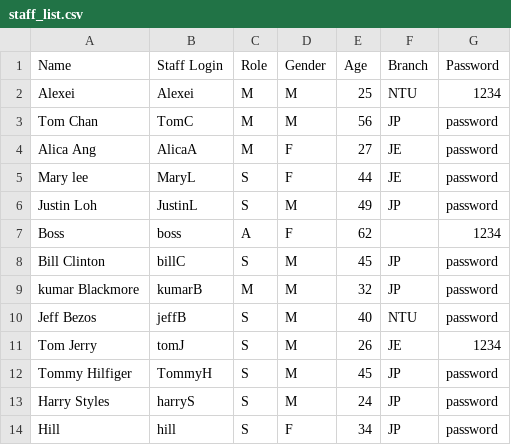
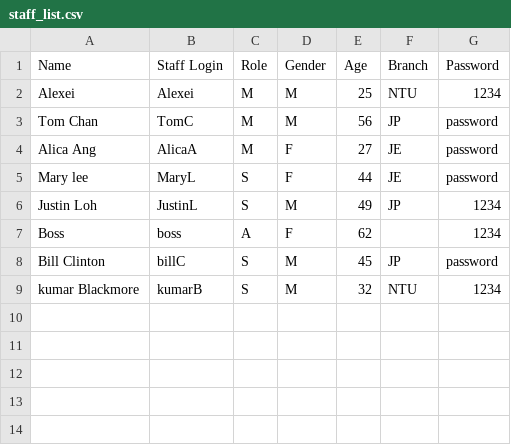
Before and after one commit to yukunf/SC2002-FOMS, a CSV file: staff_list.csv, drawn as a sheet; the diff names each change by its address in the sheet, - before the commit and + after, or states it on an @@ line.

```diff
--- a/staff_list.csv
+++ b/staff_list.csv
-G6 (Password): password
+G6 (Password): 1234
-C9 (Role): M
+C9 (Role): S
-F9 (Branch): JP
+F9 (Branch): NTU
-G9 (Password): password
+G9 (Password): 1234
-row 10: Jeff Bezos | jeffB | S | M | 40 | NTU | password
-row 11: Tom Jerry | tomJ | S | M | 26 | JE | 1234
-row 12: Tommy Hilfiger | TommyH | S | M | 45 | JP | password
-row 13: Harry Styles | harryS | S | M | 24 | JP | password
-row 14: Hill | hill | S | F | 34 | JP | password
```
Also changed, not shown: menu_list.csv, 6 other files.
